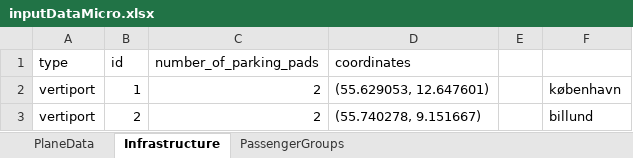
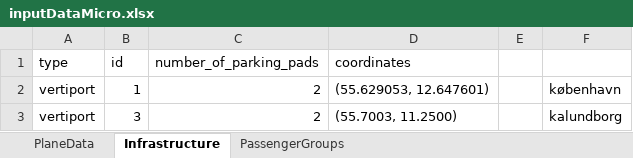
Before and after one commit to JonasHansenDTU/Master-Thesis-eVTOL, an Excel workbook: inputData/inputDataMicro.xlsx, sheet Infrastructure, drawn as a sheet; values as stored, in another font and other column widths than the file's, no borders; the diff names each change by its address in the sheet, - before the commit and + after, or states it on an @@ line.

```diff
--- a/inputData/inputDataMicro.xlsx (sheet Infrastructure)
+++ b/inputData/inputDataMicro.xlsx (sheet Infrastructure)
-B3 (id): 2
+B3 (id): 3
-D3 (coordinates): (55.740278, 9.151667)
+D3 (coordinates): (55.7003, 11.2500)
-F3: billund
+F3: kalundborg
```
Also changed, not shown: sheet PassengerGroups, 3 other files.
